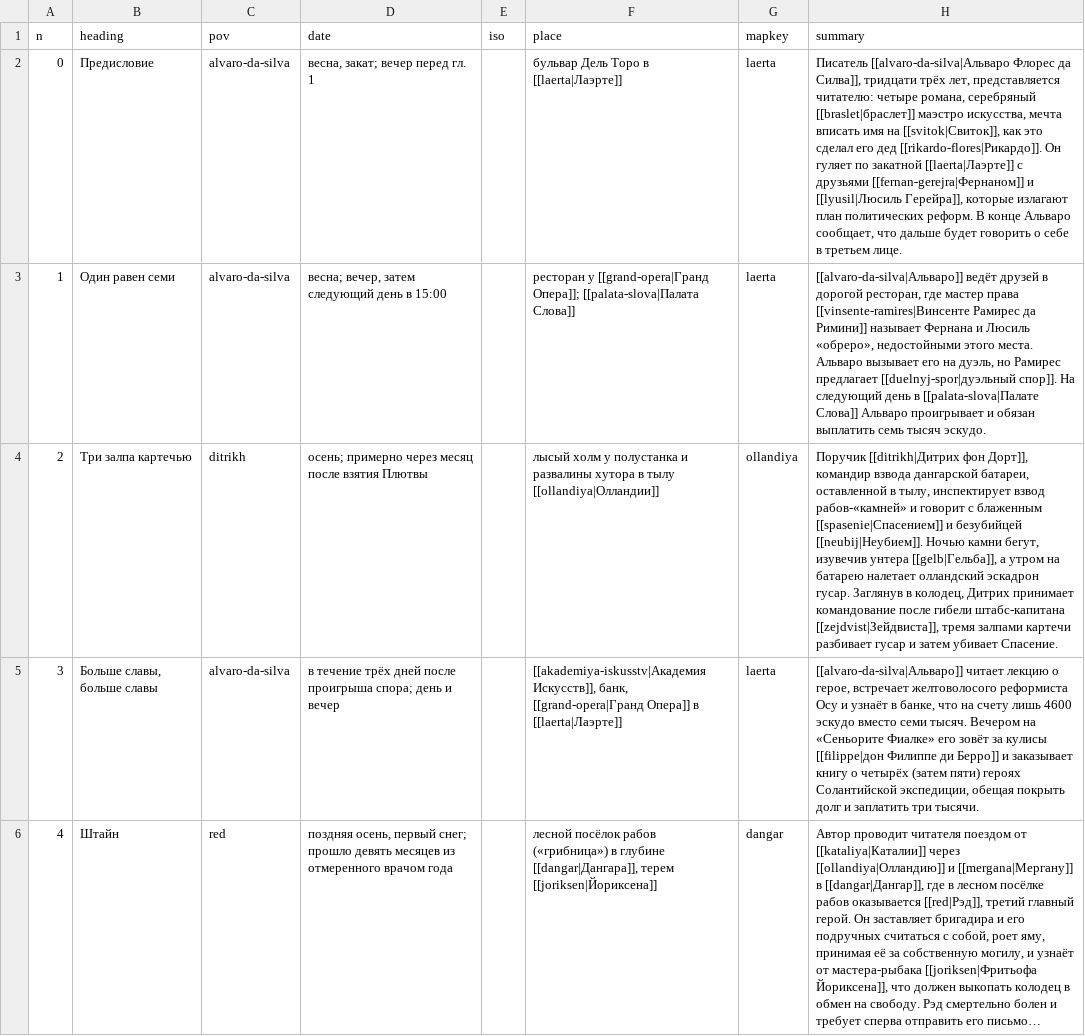
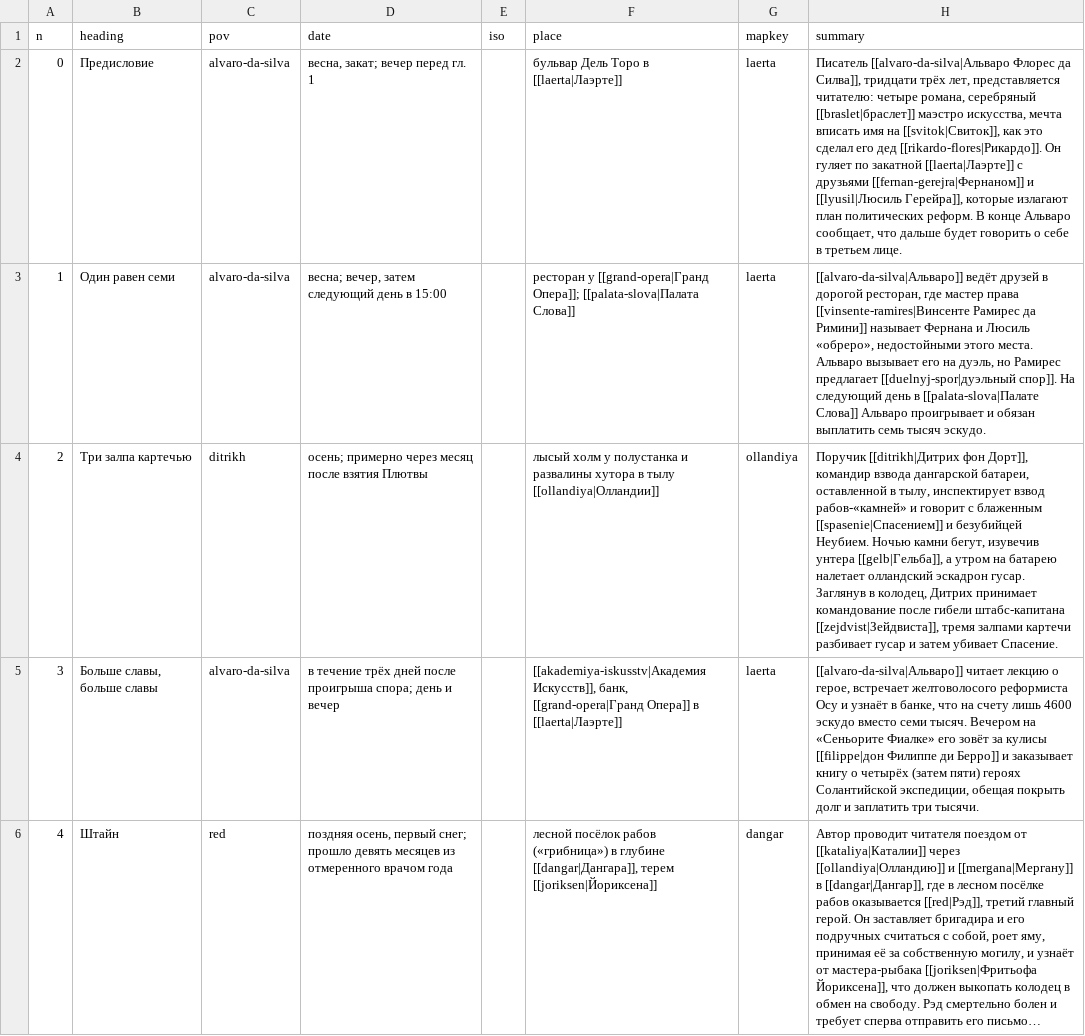
Before and after one commit to TheWWWorm/mir-kolodcev, a TSV file: data/chapters/sledy-na-vode.tsv, drawn as a sheet; only a part is shown; long unchanged cells end in …; the diff names each change by its address in the sheet, - before the commit and + after, or states it on an @@ line.

Commit message:
Неубий merged into Рэд (/neubij → /red); links to Неубий unlinked where they would reveal him before гл. 33

```diff
--- a/data/chapters/sledy-na-vode.tsv
+++ b/data/chapters/sledy-na-vode.tsv
-H4 (summary): …и безубийцей [[neubij|Неубием]]. Ночью камни…
+H4 (summary): …и безубийцей Неубием. Ночью камни…
```
Also changed, not shown: 25 other files.
